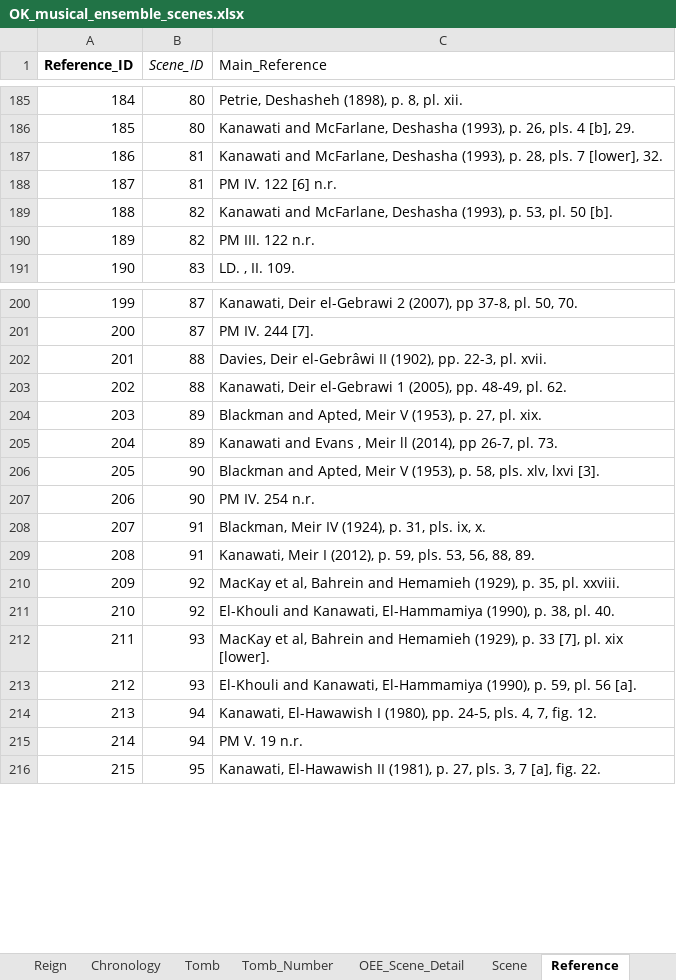
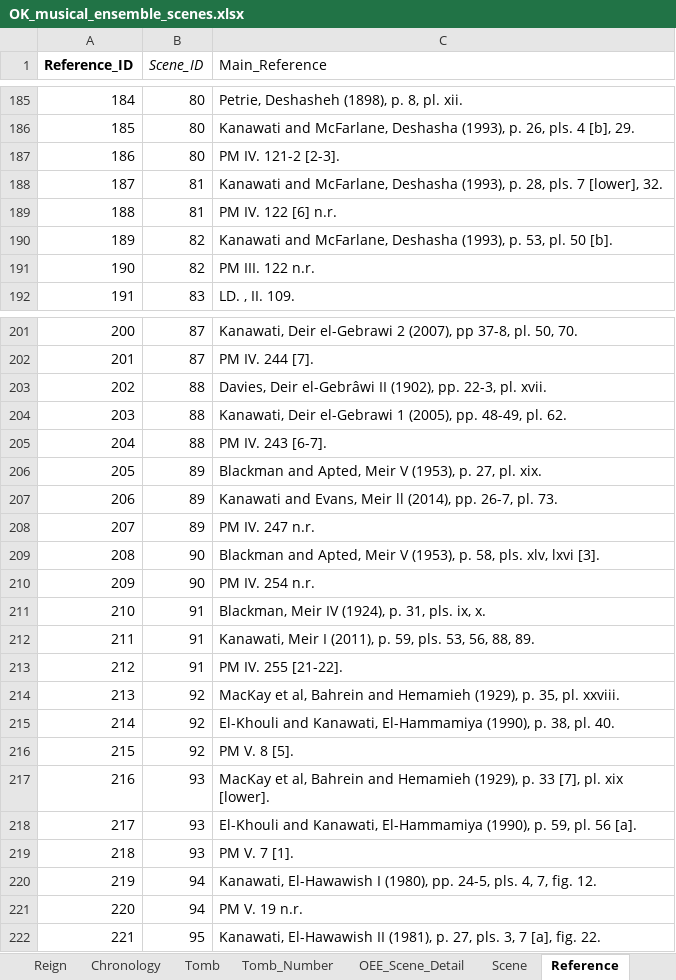
Before and after one commit to AustinMegier/MRes_Thesis_Data, an Excel workbook: Data/OK_musical_ensemble_scenes.xlsx, sheet Reference, drawn as a sheet; only a part is shown, gaps mark what is left out; values as stored, in another font and other column widths than the file's, no borders; addresses are those after the commit; the diff names each change by its address in the sheet, - before the commit and + after, or states it on an @@ line.

```diff
--- a/Data/OK_musical_ensemble_scenes.xlsx (sheet Reference)
+++ b/Data/OK_musical_ensemble_scenes.xlsx (sheet Reference)
+row 187: 186 | 80 | PM IV. 121-2 [2-3].
@@ column A (Reference_ID) renumbered from row 188 down @@
+row 205: 204 | 88 | PM IV. 243 [6-7].
-C207 (Main_Reference): Kanawati and Evans , Meir ll (2014), pp 26-7, pl.…
+C207 (Main_Reference): Kanawati and Evans, Meir ll (2014), pp. 26-7, pl.…
+row 208: 207 | 89 | PM IV. 247 n.r.
-C212 (Main_Reference): …Meir I (2012), p. 59,…
+C212 (Main_Reference): …Meir I (2011), p. 59,…
+row 213: 212 | 91 | PM IV. 255 [21-22].
+row 216: 215 | 92 | PM V. 8 [5].
+row 219: 218 | 93 | PM V. 7 [1].
```
Also changed, not shown: sheet Chironomist_Gesture, sheet Gesture, 9 other files.
